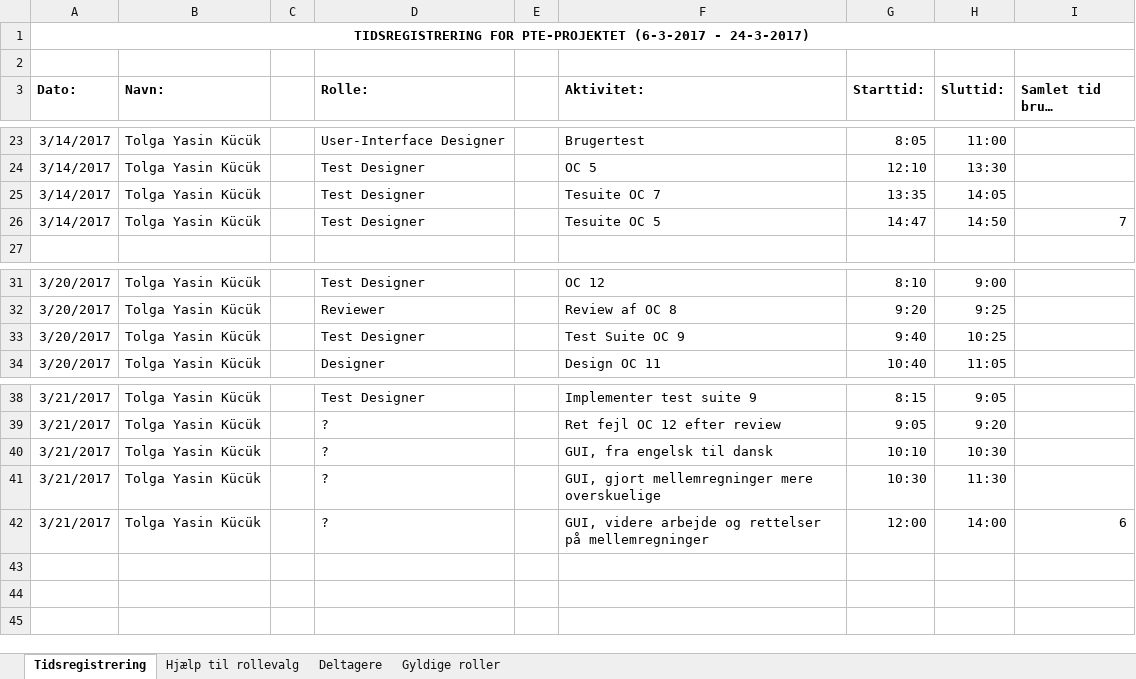
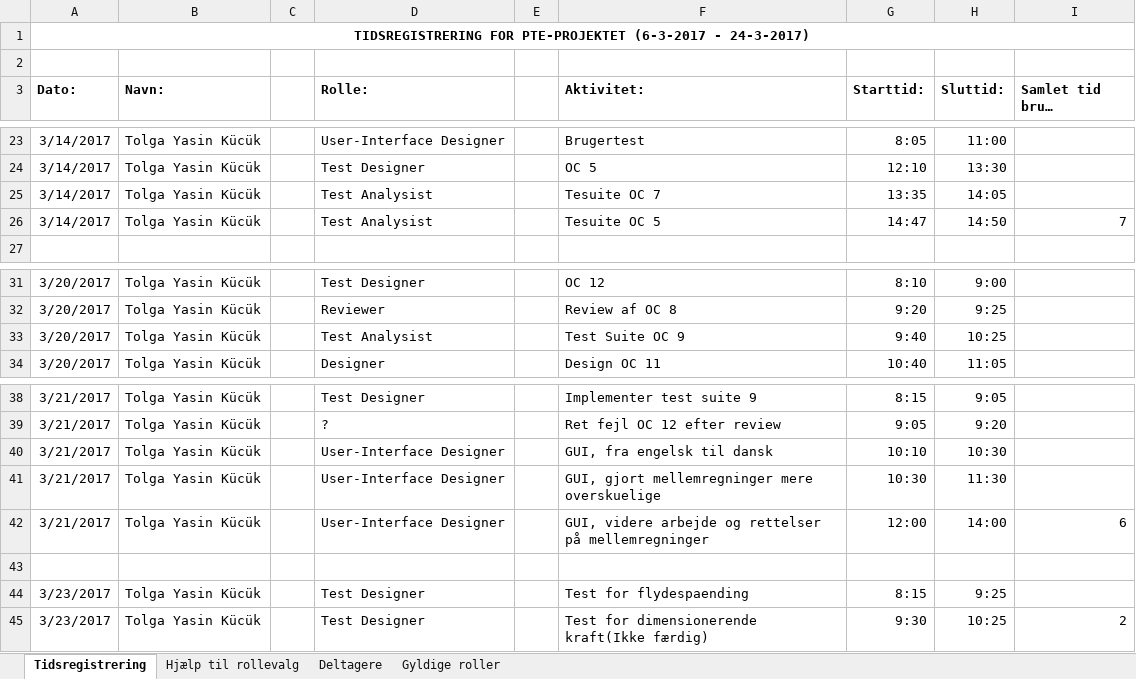
Before and after one commit to aggerzz/PTE-projekt, an Excel workbook: Documentation/08 - Project Management/Tidsregistrering/Tidsregistrering i PTE projektet(Tolga).xlsx, sheet Tidsregistrering, drawn as a sheet; only a part is shown, gaps mark what is left out; long unchanged cells end in …; values as stored, in another font and other column widths than the file's, no borders; the diff names each change by its address in the sheet, - before the commit and + after, or states it on an @@ line.

Commit message:
Sidste opdatering af tidsregistrering

```diff
--- a/Documentation/08 - Project Management/Tidsregistrering/Tidsregistrering i PTE projektet(Tolga).xlsx (sheet Tidsregistrering)
+++ b/Documentation/08 - Project Management/Tidsregistrering/Tidsregistrering i PTE projektet(Tolga).xlsx (sheet Tidsregistrering)
-D25:D26 (Rolle:): Test Designer
+D25:D26 (Rolle:): Test Analysist
-D33 (Rolle:): Test Designer
+D33 (Rolle:): Test Analysist
-D40:D42 (Rolle:): ?
+D40:D42 (Rolle:): User-Interface Designer
+row 43: (empty)
+row 44: 3/23/2017 | Tolga Yasin Kücük |  | Test Designer |  | Test for flydespaending | 8:15 | 9:25
+row 45: 3/23/2017 | Tolga Yasin Kücük |  | Test Designer |  | Test for dimensionerende kraft(Ikke færdig) | 9:30 | 10:25 | 2
```
